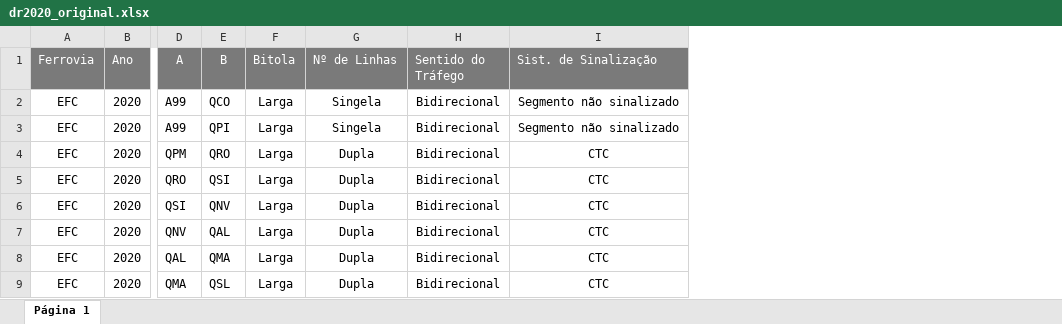
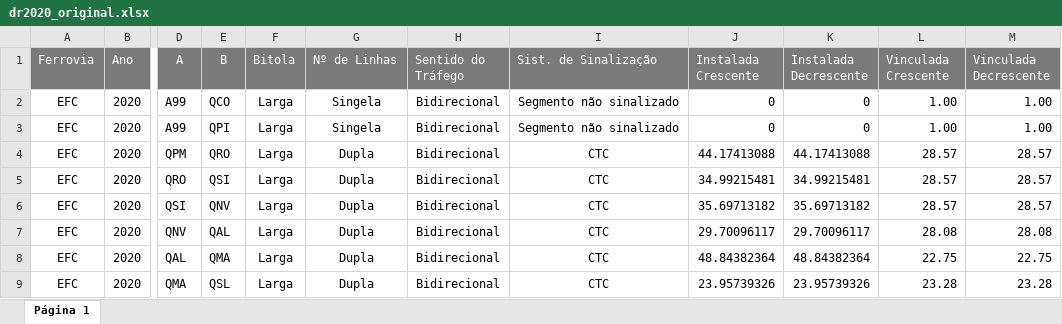
Before and after one commit to tovictorino/mapa_SFF, an Excel workbook: Dados/dr2020_original.xlsx, sheet Página 1, drawn as a sheet; only a part is shown, gaps mark what is left out; values as stored, in another font and other column widths than the file's, no borders; the diff names each change by its address in the sheet, - before the commit and + after, or states it on an @@ line.

```diff
--- a/Dados/dr2020_original.xlsx (sheet Página 1)
+++ b/Dados/dr2020_original.xlsx (sheet Página 1)
+column J (Instalada Crescente), rows 2-9: 0 | 0 | 44.17413088 | 34.99215481 | 35.69713182 | 29.70096117 | 48.84382364 | 23.95739326
+column K (Instalada Decrescente), rows 2-9: 0 | 0 | 44.17413088 | 34.99215481 | 35.69713182 | 29.70096117 | 48.84382364 | 23.95739326
+column L (Vinculada Crescente), rows 2-9: 1.00 | 1.00 | 28.57 | 28.57 | 28.57 | 28.08 | 22.75 | 23.28
+column M (Vinculada Decrescente), rows 2-9: 1.00 | 1.00 | 28.57 | 28.57 | 28.57 | 28.08 | 22.75 | 23.28
```
Also changed, not shown: 4 other files.
